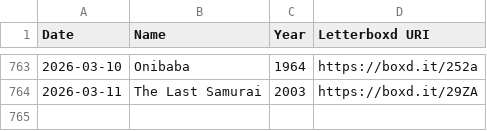
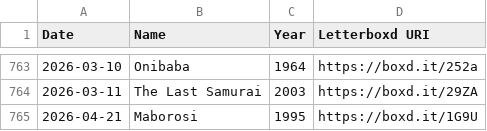
Before and after one commit to quinzdom/personal-site, a CSV file: data-source/letterboxd/watched.csv, drawn as a sheet; only a part is shown, gaps mark what is left out.

```diff
--- a/data-source/letterboxd/watched.csv
+++ b/data-source/letterboxd/watched.csv
@@ -764 +764,2 @@ Date,Name,Year,Letterboxd URI
 2026-03-11,The Last Samurai,2003,https://boxd.it/29ZA
+2026-04-21,Maborosi,1995,https://boxd.it/1G9U
```
Also changed, not shown: data-source/letterboxd/diary.csv, 7 other files.
